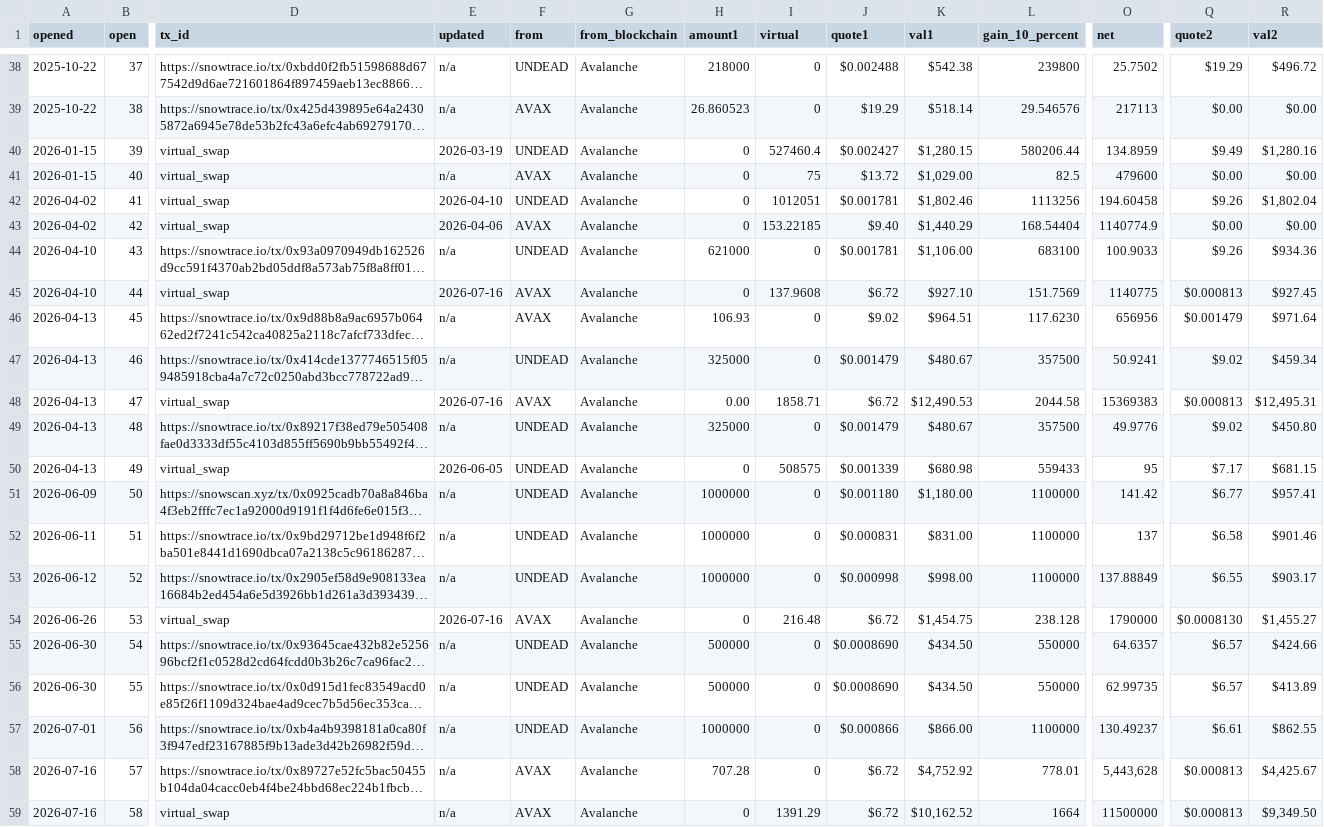
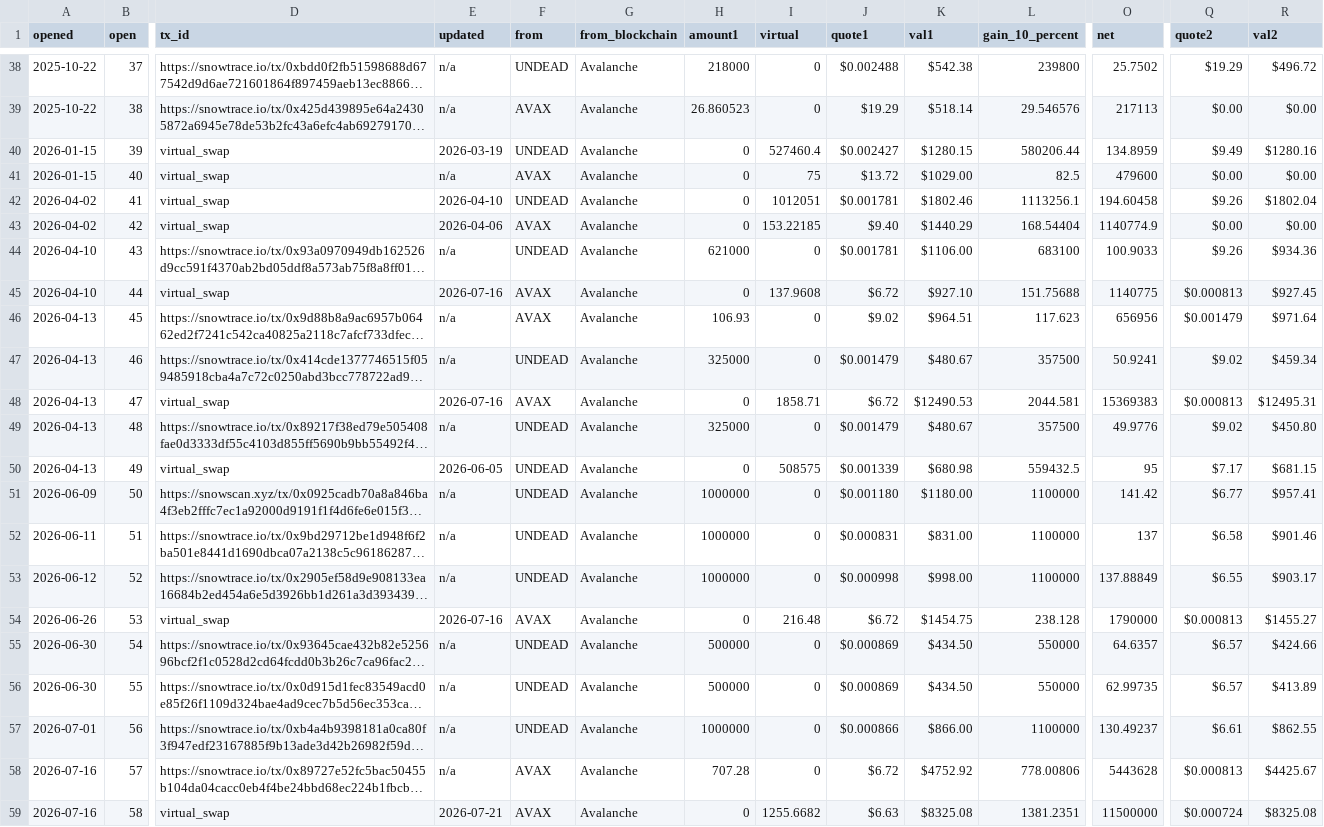
Before and after one commit to pivoteur/pivoteur.github.io, a TSV file: data/pivots/open/raw/avax-undead.tsv, drawn as a sheet; only a part is shown, gaps mark what is left out; long unchanged cells end in …; the diff covers the shown part only; the diff names each change by its address in the sheet, - before the commit and + after, or states it on an @@ line.

```diff
--- a/data/pivots/open/raw/avax-undead.tsv
+++ b/data/pivots/open/raw/avax-undead.tsv
-K40 (val1): $1,280.15
+K40 (val1): $1280.15
-R40 (val2): $1,280.16
+R40 (val2): $1280.16
-K41 (val1): $1,029.00
+K41 (val1): $1029.00
-K42 (val1): $1,802.46
+K42 (val1): $1802.46
-L42 (gain_10_percent): 1113256
+L42 (gain_10_percent): 1113256.1
-R42 (val2): $1,802.04
+R42 (val2): $1802.04
-K43 (val1): $1,440.29
+K43 (val1): $1440.29
-K44 (val1): $1,106.00
+K44 (val1): $1106.00
-L45 (gain_10_percent): 151.7569
+L45 (gain_10_percent): 151.75688
-L46 (gain_10_percent): 117.6230
+L46 (gain_10_percent): 117.623
-H48 (amount1): 0.00
+H48 (amount1): 0
-K48 (val1): $12,490.53
+K48 (val1): $12490.53
-L48 (gain_10_percent): 2044.58
+L48 (gain_10_percent): 2044.581
-R48 (val2): $12,495.31
+R48 (val2): $12495.31
-L50 (gain_10_percent): 559433
+L50 (gain_10_percent): 559432.5
-K51 (val1): $1,180.00
+K51 (val1): $1180.00
-K54 (val1): $1,454.75
+K54 (val1): $1454.75
-Q54 (quote2): $0.0008130
+Q54 (quote2): $0.000813
-R54 (val2): $1,455.27
+R54 (val2): $1455.27
-J55:J56 (quote1): $0.0008690
+J55:J56 (quote1): $0.000869
-K58 (val1): $4,752.92
+K58 (val1): $4752.92
-L58 (gain_10_percent): 778.01
+L58 (gain_10_percent): 778.00806
-O58 (net): 5,443,628
+O58 (net): 5443628
-R58 (val2): $4,425.67
+R58 (val2): $4425.67
-E59 (updated): n/a
+E59 (updated): 2026-07-21
-I59 (virtual): 1391.29
+I59 (virtual): 1255.6682
-J59 (quote1): $6.72
+J59 (quote1): $6.63
-K59 (val1): $10,162.52
+K59 (val1): $8325.08
-L59 (gain_10_percent): 1664
+L59 (gain_10_percent): 1381.2351
-Q59 (quote2): $0.000813
+Q59 (quote2): $0.000724
-R59 (val2): $9,349.50
+R59 (val2): $8325.08
```
Also changed, not shown: 7 edited cells elsewhere in this file, data/pivots/open/raw/btc-eth.tsv, data/pivots/open/raw/btc-undead.tsv, 3 other files.
